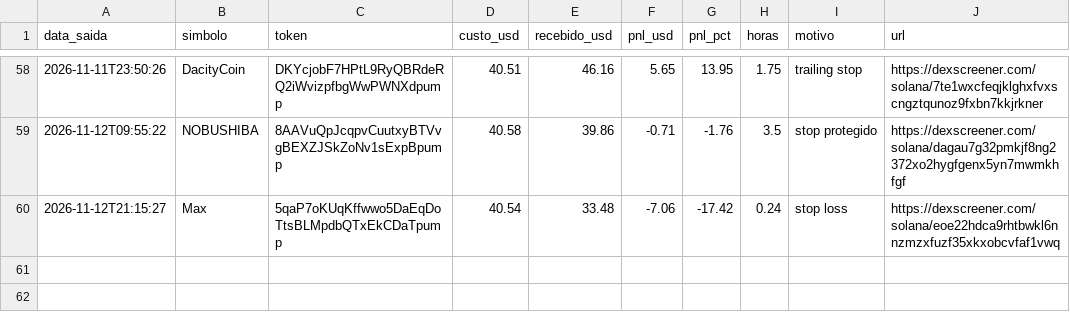
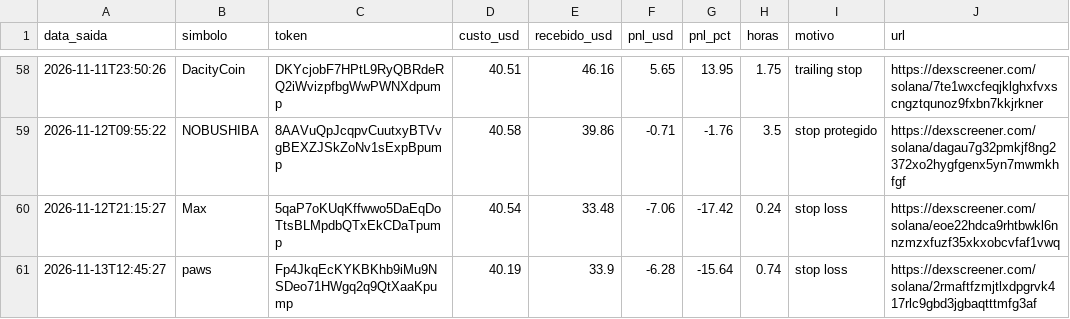
Before and after one commit to Herlms/bot-memecoins, a CSV file: trades.csv, drawn as a sheet; only a part is shown, gaps mark what is left out; the diff names each change by its address in the sheet, - before the commit and + after, or states it on an @@ line.

```diff
--- a/trades.csv
+++ b/trades.csv
+row 61: 2026-11-13T12:45:27 | paws | Fp4JkqEcKYKBKhb9iMu9NSDeo71HWgq2q9QtXaaKpump | 40.19 | 33.9 | -6.28 | -15.64 | 0.74 | stop loss | https://dexscreener.com/solana/2rmaftfzmjtlxdpgrvk417rlc9gbd3jgbaqtttmfg3af
```
Also changed, not shown: 3 other files.
